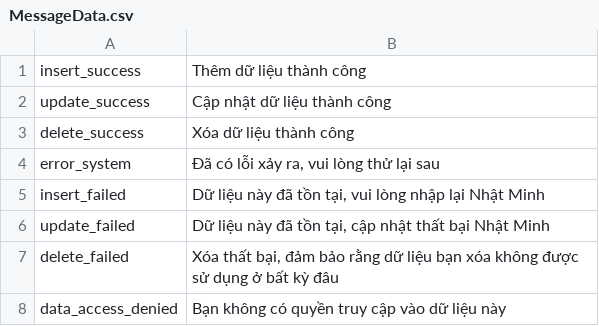
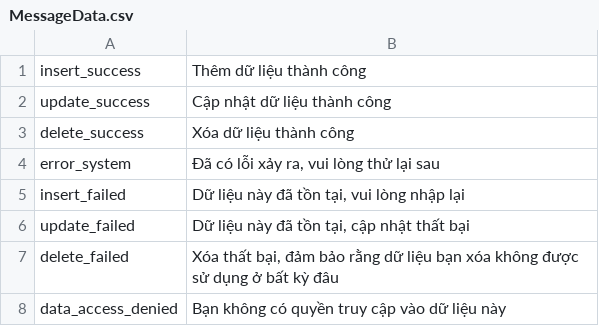
Before and after one commit to philong0208/Nhom28_MTTTN, a CSV file: Source/src/main/resources/message/MessageData.csv, drawn as a sheet.

```diff
--- a/Source/src/main/resources/message/MessageData.csv
+++ b/Source/src/main/resources/message/MessageData.csv
@@ -4,4 +4,4 @@ delete_success,Xóa dữ liệu thành công
 error_system,"Đã có lỗi xảy ra, vui lòng thử lại sau"
-insert_failed,"Dữ liệu này đã tồn tại, vui lòng nhập lại Nhật Minh"
-update_failed,"Dữ liệu này đã tồn tại, cập nhật thất bại Nhật Minh"
+insert_failed,"Dữ liệu này đã tồn tại, vui lòng nhập lại"
+update_failed,"Dữ liệu này đã tồn tại, cập nhật thất bại"
 delete_failed,"Xóa thất bại, đảm bảo rằng dữ liệu bạn xóa không được sử dụng ở bất kỳ đâu"
```
Also changed, not shown: 2 other files.
